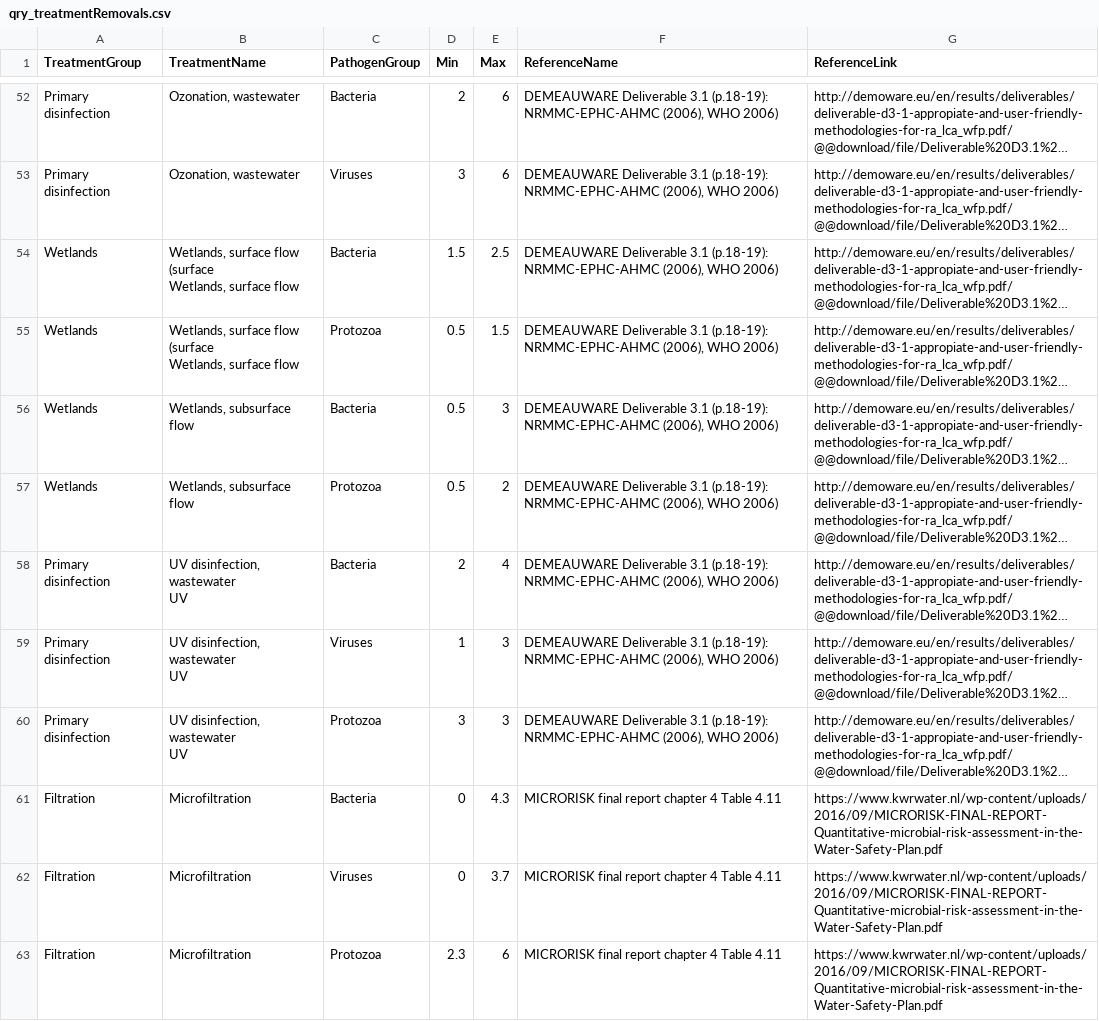
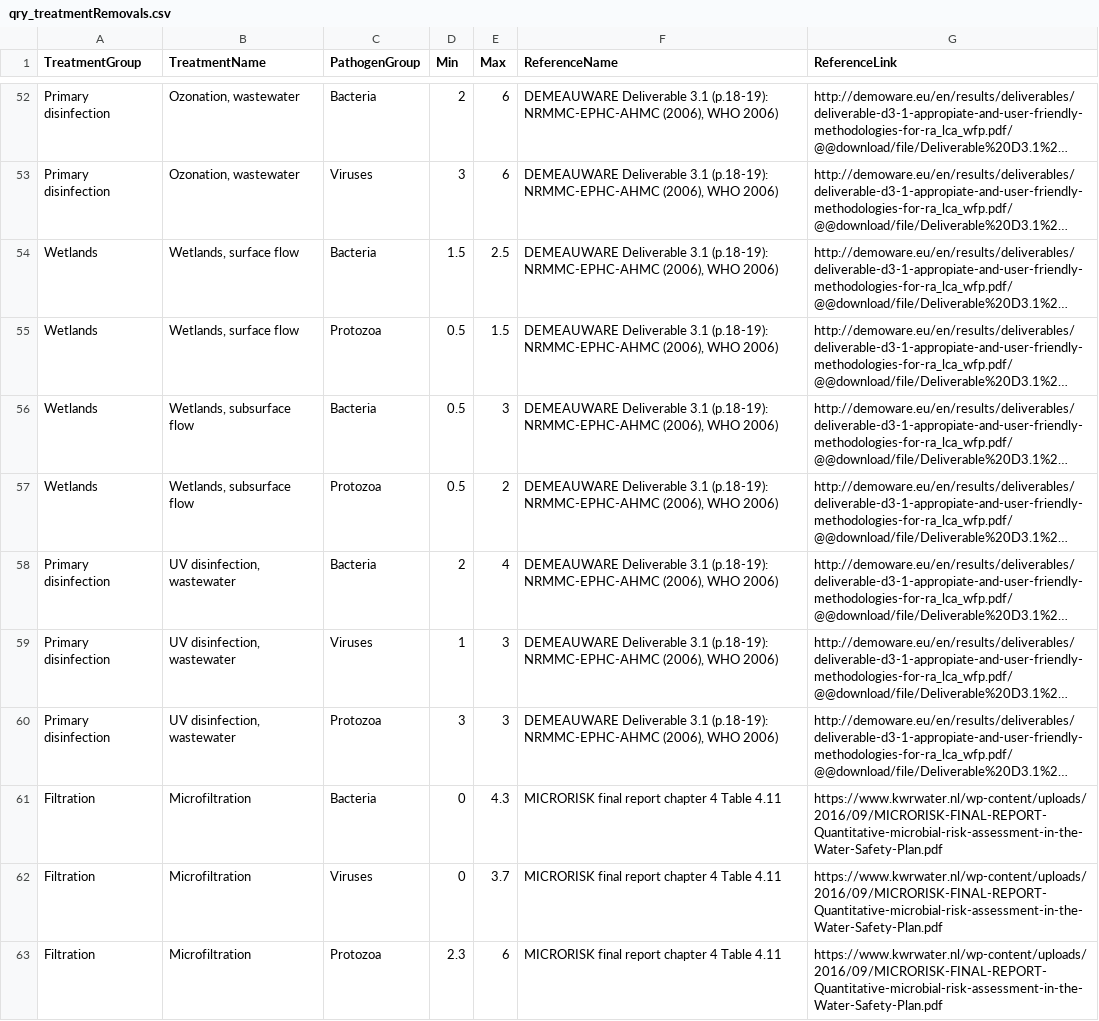
Before and after one commit to KWB-R/qmra.db, a CSV file: inst/database/qmra-db_accdb/qry_treatmentRemovals.csv, drawn as a sheet; only a part is shown, gaps mark what is left out; long unchanged cells end in …; ↵ is a line break in a cell; the diff names each change by its address in the sheet, - before the commit and + after, or states it on an @@ line.

Commit message:
tbl_treatment: cleaned TreatmentName s

```diff
--- a/inst/database/qmra-db_accdb/qry_treatmentRemovals.csv
+++ b/inst/database/qmra-db_accdb/qry_treatmentRemovals.csv
-B54:B55 (TreatmentName): Wetlands, surface flow ↵ (surface ↵ Wetlands, surface flow
+B54:B55 (TreatmentName): Wetlands, surface flow
-B58:B60 (TreatmentName): UV disinfection, wastewater ↵ UV
+B58:B60 (TreatmentName): UV disinfection, wastewater
```
Also changed, not shown: 1 other file.
